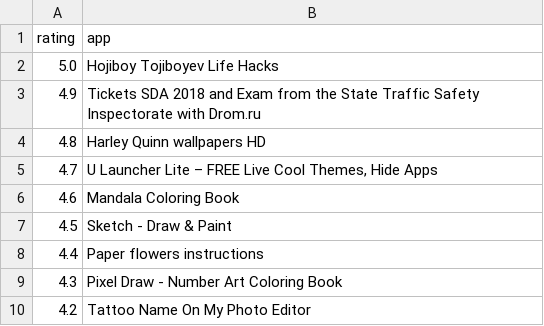
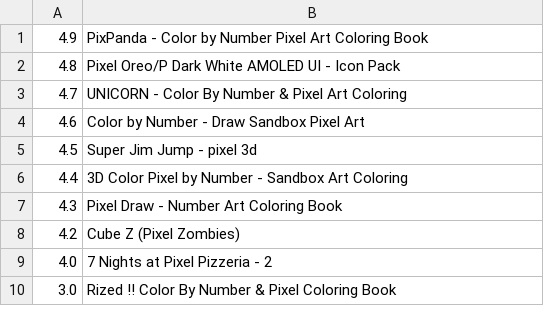
Before and after one commit to StopITnowFAST/2.20lab, a CSV file: Запросы/1.csv, drawn as a sheet; removed rows and columns are numbered as before the commit, all else as after; the diff names each change by its address in the sheet, - before the commit and + after, or states it on an @@ line.

```diff
--- a/Запросы/1.csv
+++ b/Запросы/1.csv
-row 1: rating | app
-row 2: 5.0 | Hojiboy Tojiboyev Life Hacks
-B1: Tickets SDA 2018 and Exam from the State Traffic Safety Inspectorate with Drom.ru
+B1: PixPanda - Color by Number Pixel Art Coloring Book
-B2: Harley Quinn wallpapers HD
+B2: Pixel Oreo/P Dark White AMOLED UI - Icon Pack
-B3: U Launcher Lite – FREE Live Cool Themes, Hide Apps
+B3: UNICORN - Color By Number & Pixel Art Coloring
-B4: Mandala Coloring Book
+B4: Color by Number - Draw Sandbox Pixel Art
-B5: Sketch - Draw & Paint
+B5: Super Jim Jump - pixel 3d
-B6: Paper flowers instructions
+B6: 3D Color Pixel by Number - Sandbox Art Coloring
-B8: Tattoo Name On My Photo Editor
+B8: Cube Z (Pixel Zombies)
+row 9: 4.0 | 7 Nights at Pixel Pizzeria - 2
+row 10: 3.0 | Rized ‼ Color By Number & Pixel Coloring Book
```
Also changed, not shown: Запросы/2.csv, Запросы/3.csv, 23 other files.
